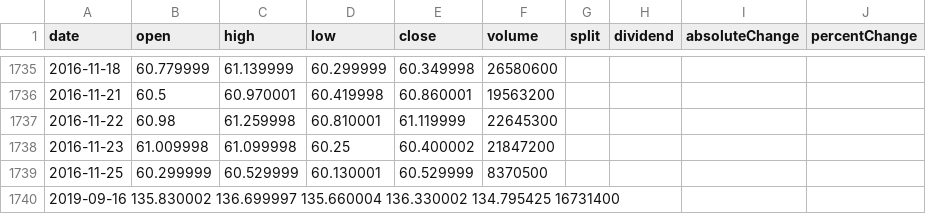
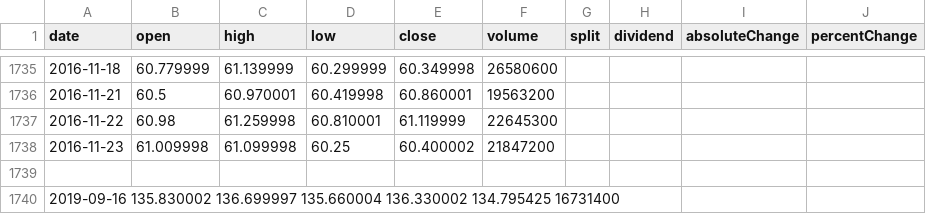
Before and after one commit to shaitan2741/Stocker-csv-, a TSV file: MSFT.tsv, drawn as a sheet; only a part is shown, gaps mark what is left out; the diff names each change by its address in the sheet, - before the commit and + after, or states it on an @@ line.

Commit message:
Update MSFT.tsv

```diff
--- a/MSFT.tsv
+++ b/MSFT.tsv
-row 1739: 2016-11-25 | 60.299999 | 60.529999 | 60.130001 | 60.529999 | 8370500
+row 1739: (empty)
```
